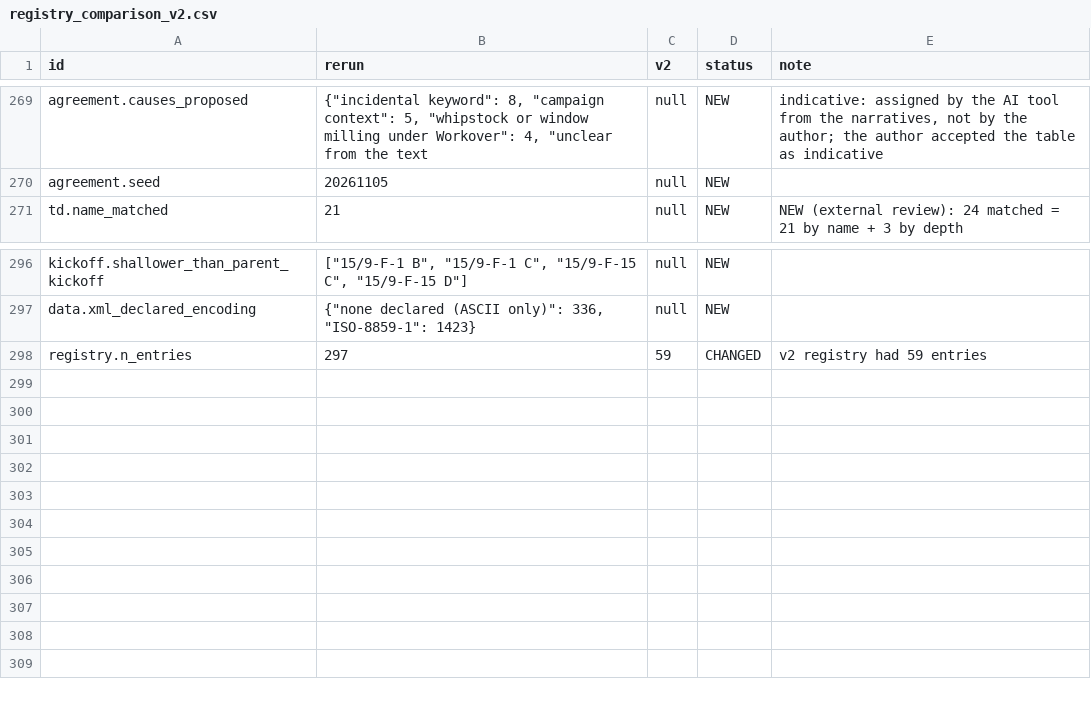
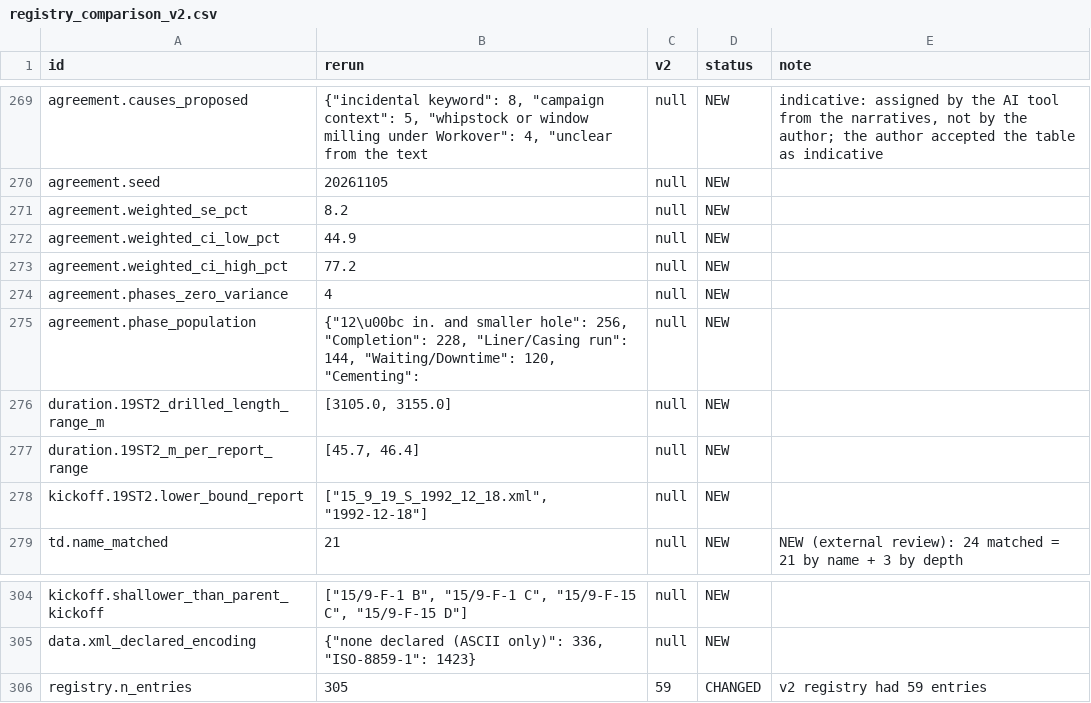
Before and after one commit to 985185/volve-well-construction-timeline, a CSV file: outputs/registry_comparison_v2.csv, drawn as a sheet; only a part is shown, gaps mark what is left out.

```diff
--- a/outputs/registry_comparison_v2.csv
+++ b/outputs/registry_comparison_v2.csv
@@ -270,2 +270,10 @@ agreement.causes_proposed,"{""incidental keyword"": 8, ""campaign context"": 5,
 agreement.seed,20261105,null,NEW,
+agreement.weighted_se_pct,8.2,null,NEW,
+agreement.weighted_ci_low_pct,44.9,null,NEW,
+agreement.weighted_ci_high_pct,77.2,null,NEW,
+agreement.phases_zero_variance,4,null,NEW,
+agreement.phase_population,"{""12\u00bc in. and smaller hole"": 256, ""Completion"": 228, ""Liner/Casing run"": 144, ""Waiting/Downtime"": 120, ""Cementing"":",null,NEW,
+duration.19ST2_drilled_length_range_m,"[3105.0, 3155.0]",null,NEW,
+duration.19ST2_m_per_report_range,"[45.7, 46.4]",null,NEW,
+kickoff.19ST2.lower_bound_report,"[""15_9_19_S_1992_12_18.xml"", ""1992-12-18""]",null,NEW,
 td.name_matched,21,null,NEW,NEW (external review): 24 matched = 21 by name + 3 by depth
@@ -297,2 +305,2 @@ kickoff.shallower_than_parent_kickoff,"[""15/9-F-1 B"", ""15/9-F-1 C"", ""15/9-F
 data.xml_declared_encoding,"{""none declared (ASCII only)"": 336, ""ISO-8859-1"": 1423}",null,NEW,
-registry.n_entries,297,59,CHANGED,v2 registry had 59 entries
+registry.n_entries,305,59,CHANGED,v2 registry had 59 entries
```
Also changed, not shown: outputs/manuscript_registry_check.csv, 16 other files.
